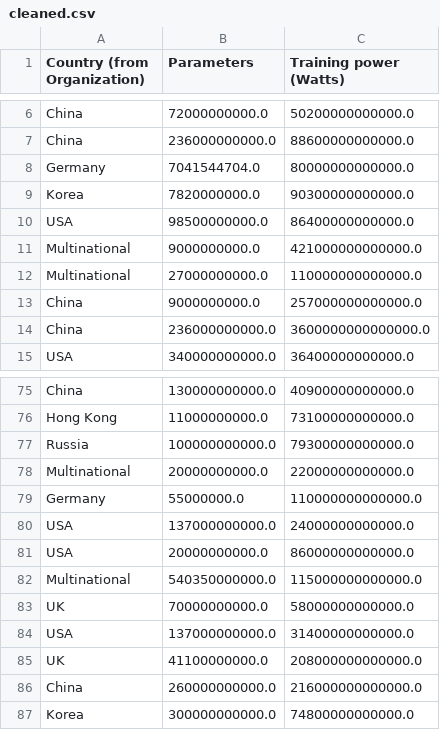
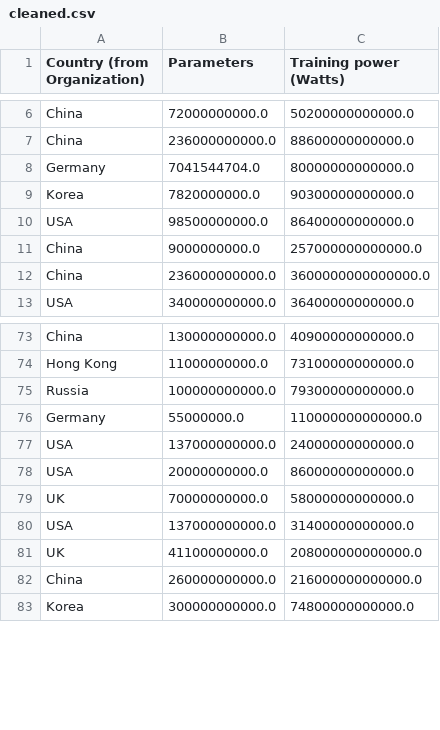
Before and after one commit to Burgundy800020/AI_sus_repo, a CSV file: data/cleaned.csv, drawn as a sheet; only a part is shown, gaps mark what is left out.

```diff
--- a/data/cleaned.csv
+++ b/data/cleaned.csv
@@ -10,4 +10,2 @@ Korea,7820000000.0,90300000000000.0
 USA,98500000000.0,86400000000000.0
-Multinational,9000000000.0,421000000000000.0
-Multinational,27000000000.0,110000000000000.0
 China,9000000000.0,257000000000000.0
@@ -77,3 +75,2 @@ Hong Kong,11000000000.0,73100000000000.0
 Russia,100000000000.0,79300000000000.0
-Multinational,20000000000.0,22000000000000.0
 Germany,55000000.0,110000000000000.0
@@ -81,3 +78,2 @@ USA,137000000000.0,24000000000000.0
 USA,20000000000.0,86000000000000.0
-Multinational,540350000000.0,115000000000000.0
 UK,70000000000.0,58000000000000.0
```
Also changed, not shown: 5 other files.
